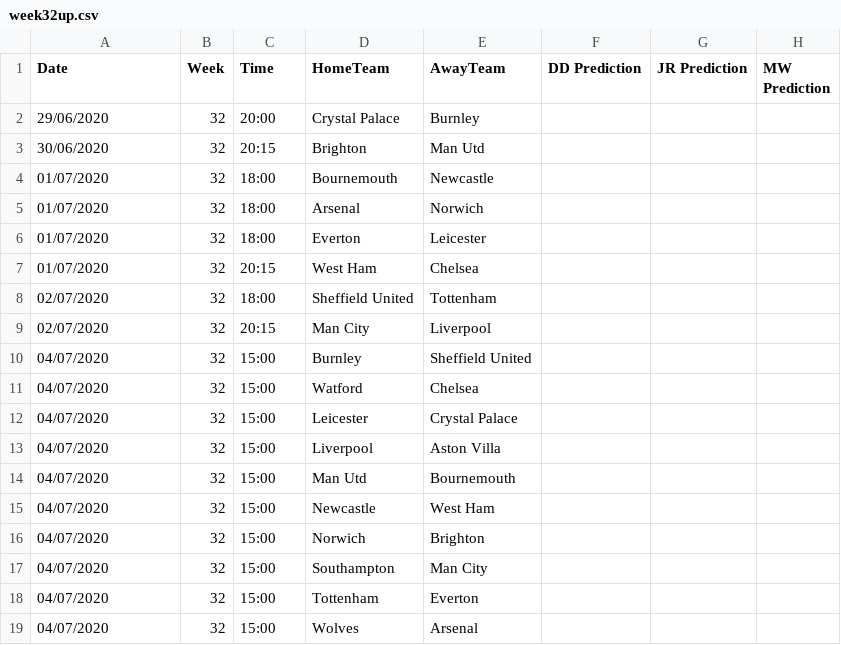
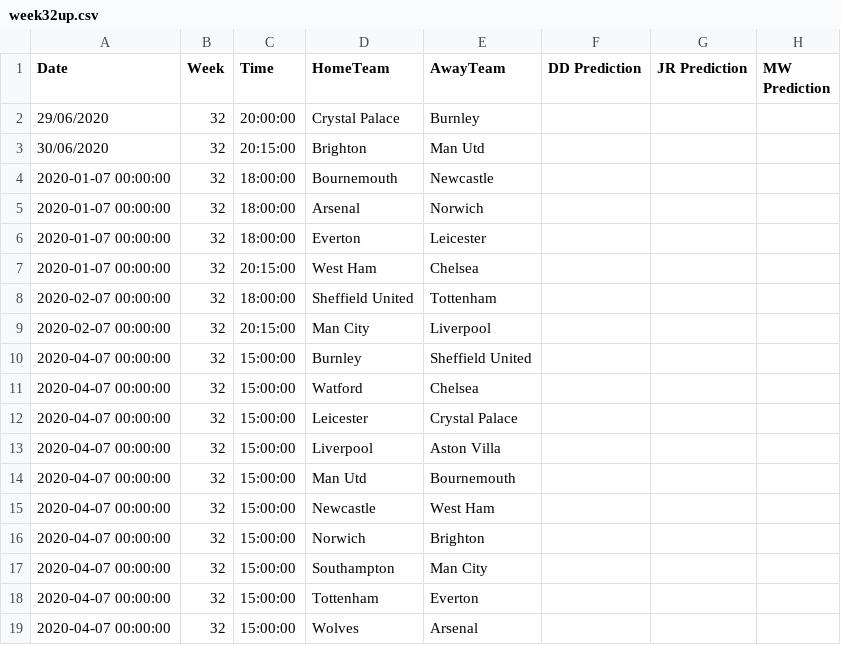
Before and after one commit to benjaminjellis/APPLE, a CSV file: predictions/week32/week32up.csv, drawn as a sheet.

```diff
--- a/predictions/week32/week32up.csv
+++ b/predictions/week32/week32up.csv
@@ -1,19 +1,19 @@
 Date,Week,Time,HomeTeam,AwayTeam,DD Prediction,JR Prediction,MW Prediction
-29/06/2020,32,20:00,Crystal Palace,Burnley,,,
-30/06/2020,32,20:15,Brighton,Man Utd,,,
-01/07/2020,32,18:00,Bournemouth,Newcastle,,,
-01/07/2020,32,18:00,Arsenal,Norwich,,,
-01/07/2020,32,18:00,Everton,Leicester,,,
-01/07/2020,32,20:15,West Ham,Chelsea,,,
-02/07/2020,32,18:00,Sheffield United,Tottenham,,,
-02/07/2020,32,20:15,Man City,Liverpool,,,
-04/07/2020,32,15:00,Burnley,Sheffield United,,,
-04/07/2020,32,15:00,Watford,Chelsea,,,
-04/07/2020,32,15:00,Leicester,Crystal Palace,,,
-04/07/2020,32,15:00,Liverpool,Aston Villa,,,
-04/07/2020,32,15:00,Man Utd,Bournemouth,,,
-04/07/2020,32,15:00,Newcastle,West Ham,,,
-04/07/2020,32,15:00,Norwich,Brighton,,,
-04/07/2020,32,15:00,Southampton,Man City,,,
-04/07/2020,32,15:00,Tottenham,Everton,,,
-04/07/2020,32,15:00,Wolves,Arsenal,,,
+29/06/2020,32,20:00:00,Crystal Palace,Burnley,,,
+30/06/2020,32,20:15:00,Brighton,Man Utd,,,
+2020-01-07 00:00:00,32,18:00:00,Bournemouth,Newcastle,,,
+2020-01-07 00:00:00,32,18:00:00,Arsenal,Norwich,,,
+2020-01-07 00:00:00,32,18:00:00,Everton,Leicester,,,
+2020-01-07 00:00:00,32,20:15:00,West Ham,Chelsea,,,
+2020-02-07 00:00:00,32,18:00:00,Sheffield United,Tottenham,,,
+2020-02-07 00:00:00,32,20:15:00,Man City,Liverpool,,,
+2020-04-07 00:00:00,32,15:00:00,Burnley,Sheffield United,,,
+2020-04-07 00:00:00,32,15:00:00,Watford,Chelsea,,,
+2020-04-07 00:00:00,32,15:00:00,Leicester,Crystal Palace,,,
+2020-04-07 00:00:00,32,15:00:00,Liverpool,Aston Villa,,,
+2020-04-07 00:00:00,32,15:00:00,Man Utd,Bournemouth,,,
+2020-04-07 00:00:00,32,15:00:00,Newcastle,West Ham,,,
+2020-04-07 00:00:00,32,15:00:00,Norwich,Brighton,,,
+2020-04-07 00:00:00,32,15:00:00,Southampton,Man City,,,
+2020-04-07 00:00:00,32,15:00:00,Tottenham,Everton,,,
+2020-04-07 00:00:00,32,15:00:00,Wolves,Arsenal,,,
```
Also changed, not shown: data/backtesting/week30.csv, saved_models/model_log.csv, 16 other files.
